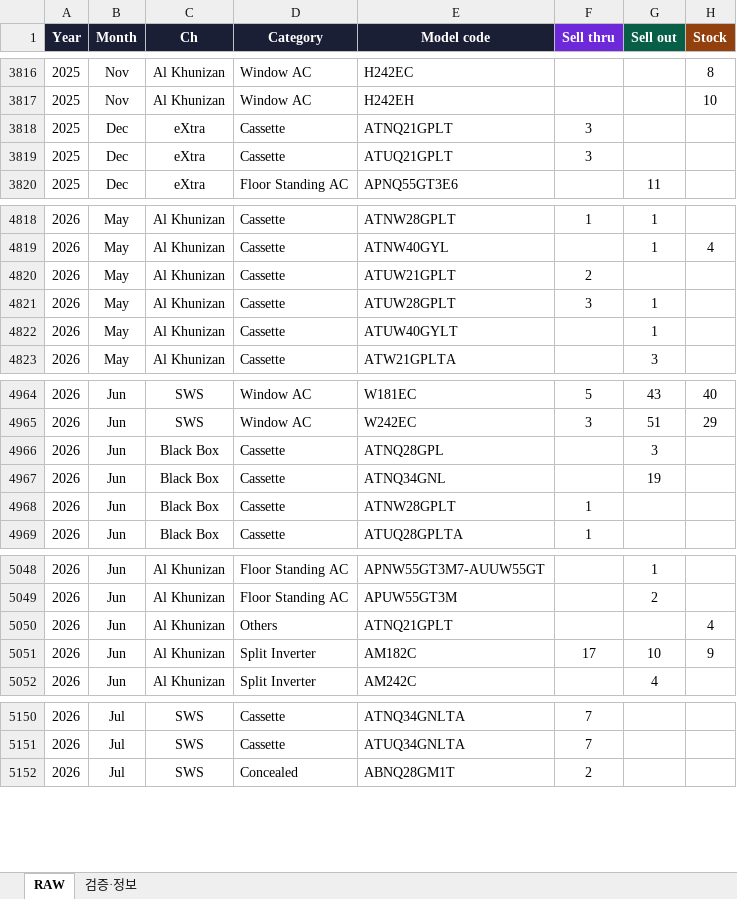
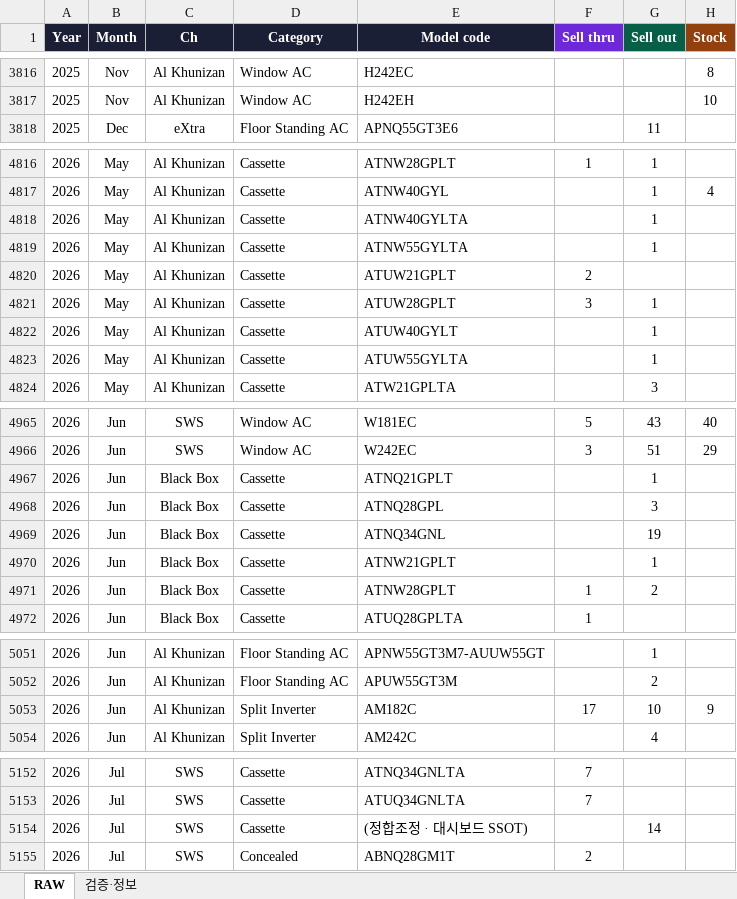
Before and after one commit to perfectjjong/Shaker-MD-App, an Excel workbook: docs/dashboards/or-monthly-psi/OR_Monthly_PSI_RawData.xlsx, sheet RAW, drawn as a sheet; only a part is shown, gaps mark what is left out; values as stored, in another font and other column widths than the file's, no borders; removed rows and columns are numbered as before the commit, all else as after; the diff covers the shown part only; the diff names each change by its address in the sheet, - before the commit and + after, or states it on an @@ line.

```diff
--- a/docs/dashboards/or-monthly-psi/OR_Monthly_PSI_RawData.xlsx (sheet RAW)
+++ b/docs/dashboards/or-monthly-psi/OR_Monthly_PSI_RawData.xlsx (sheet RAW)
-row 3818: 2025 | Dec | eXtra | Cassette | ATNQ21GPLT | 3
-row 3819: 2025 | Dec | eXtra | Cassette | ATUQ21GPLT | 3
+row 4818: 2026 | May | Al Khunizan | Cassette | ATNW40GYLTA |  | 1
+row 4819: 2026 | May | Al Khunizan | Cassette | ATNW55GYLTA |  | 1
+row 4823: 2026 | May | Al Khunizan | Cassette | ATUW55GYLTA |  | 1
+row 4967: 2026 | Jun | Black Box | Cassette | ATNQ21GPLT |  | 1
+row 4970: 2026 | Jun | Black Box | Cassette | ATNW21GPLT |  | 1
-G4971 (Sell out): (empty)
+G4971 (Sell out): 2
-row 5050: 2026 | Jun | Al Khunizan | Others | ATNQ21GPLT |  |  | 4
+row 5154: 2026 | Jul | SWS | Cassette | (정합조정 · 대시보드 SSOT) |  | 14
```
Also changed, not shown: 1 added row and 5 edited cells elsewhere in this sheet, sheet 검증·정보, 3 other files.
